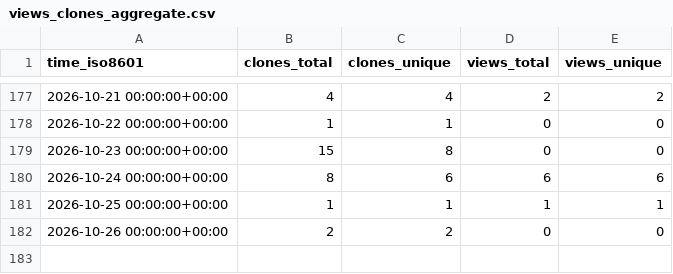
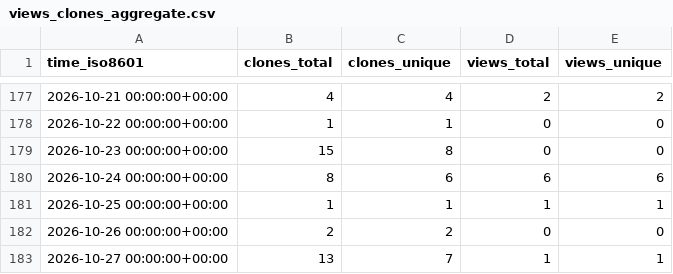
Before and after one commit to RTSpatial/RTSpatial, a CSV file: RTSpatial/RTSpatial/ghrs-data/views_clones_aggregate.csv, drawn as a sheet; only a part is shown, gaps mark what is left out.

```diff
--- a/RTSpatial/RTSpatial/ghrs-data/views_clones_aggregate.csv
+++ b/RTSpatial/RTSpatial/ghrs-data/views_clones_aggregate.csv
@@ -182 +182,2 @@ time_iso8601,clones_total,clones_unique,views_total,views_unique
 2026-10-26 00:00:00+00:00,2,2,0,0
+2026-10-27 00:00:00+00:00,13,7,1,1
```
Also changed, not shown: 1 other file.
